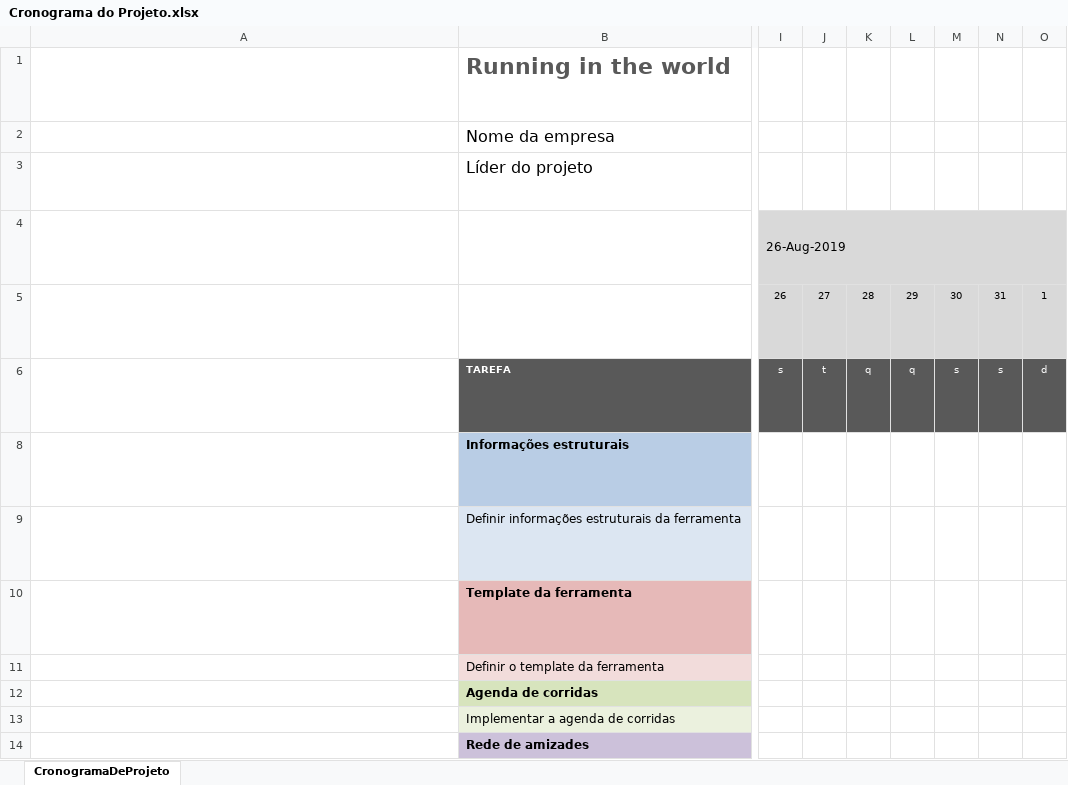
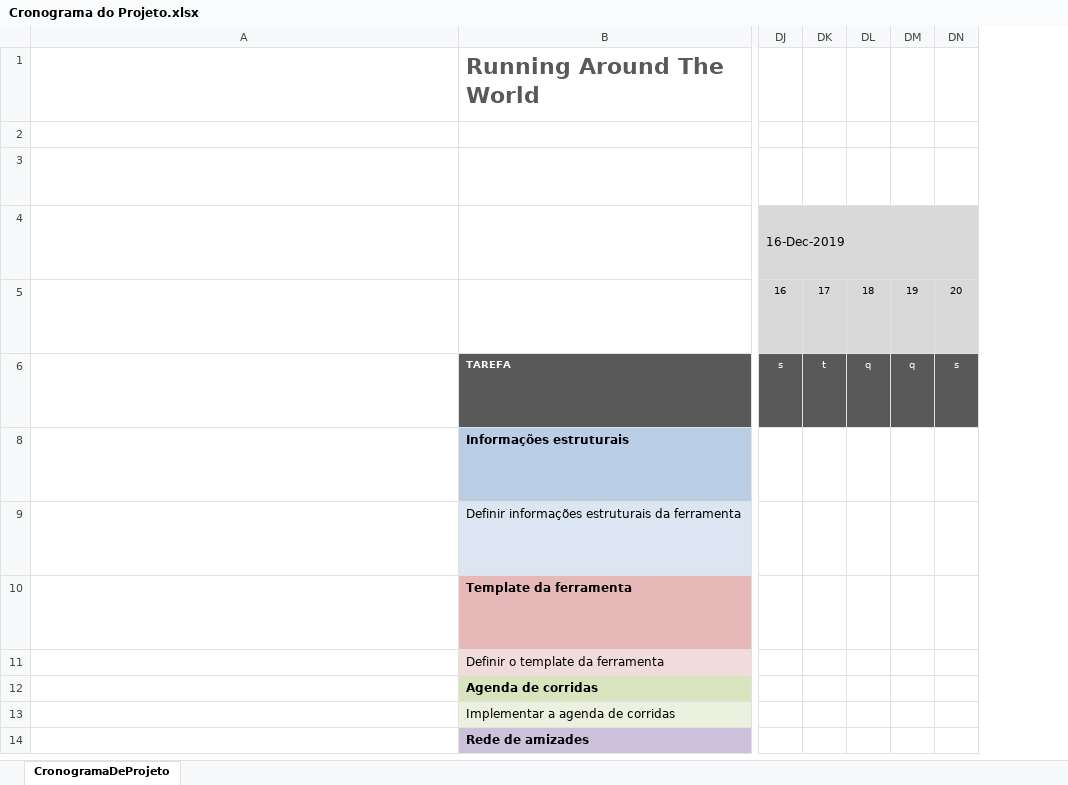
Before and after one commit to vouks/CS-2019-2-RITW, an Excel workbook: 2. Análise/Cronograma do Projeto.xlsx, sheet CronogramaDeProjeto, drawn as a sheet; only a part is shown, gaps mark what is left out; long unchanged cells end in …; values as stored, in another font and other column widths than the file's, no borders; conditional formats not drawn; removed rows and columns are numbered as before the commit, all else as after; the diff covers the shown part only; the diff names each change by its address in the sheet, - before the commit and + after, or states it on an @@ line.

Commit message:
Atualizando documentações do projeto

```diff
--- a/2. Análise/Cronograma do Projeto.xlsx (sheet CronogramaDeProjeto)
+++ b/2. Análise/Cronograma do Projeto.xlsx (sheet CronogramaDeProjeto)
-column I, rows 4-6: 26-Aug-2019 | 26 | s
-column J, rows 5-6: 27 | t
-column K, rows 5-6: 28 | q
-column L, rows 5-6: 29 | q
-column M, rows 5-6: 30 | s
-column N, rows 5-6: 31 | s
-column O, rows 5-6: 1 | d
+column DJ, rows 4-6: 16-Dec-2019 | 16 | s
+column DK, rows 5-6: 17 | t
+column DL, rows 5-6: 18 | q
+column DM, rows 5-6: 19 | q
+column DN, rows 5-6: 20 | s
-B1: Running in the world
+B1: Running Around The World
-B2: Nome da empresa
+B2: (empty)
-B3: Líder do projeto
+B3: (empty)
```
Also changed, not shown: 2 added columns and 1 edited cell elsewhere in this sheet, formulas that keep their value, 3 other files.
